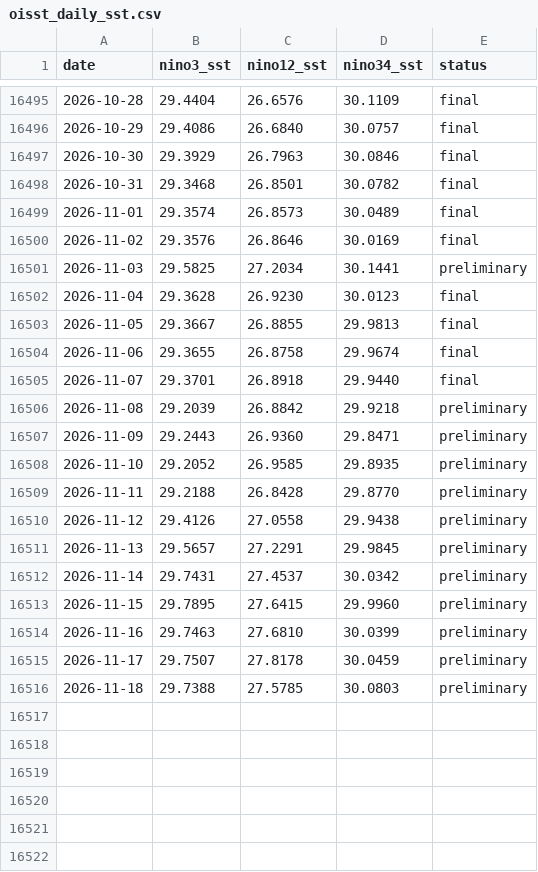
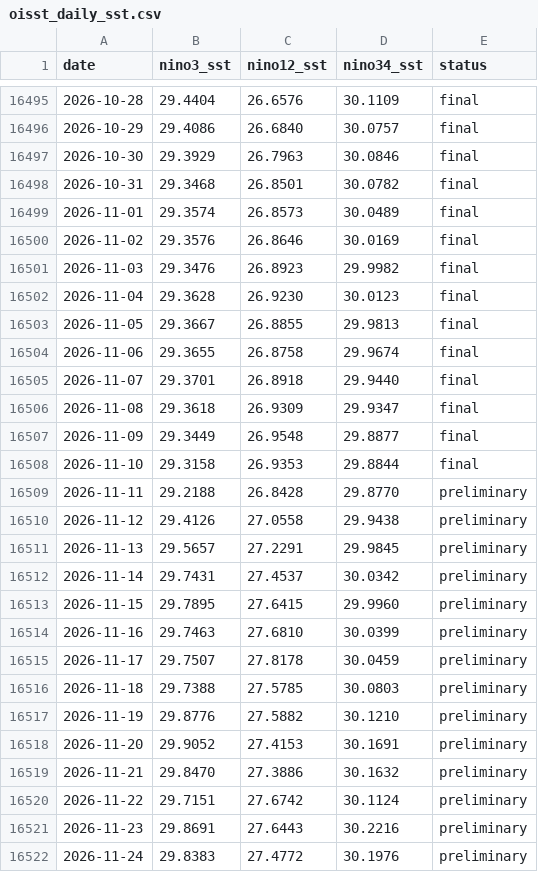
Before and after one commit to He-RT/nino2026, a CSV file: data/oisst_daily_sst.csv, drawn as a sheet; only a part is shown, gaps mark what is left out.

```diff
--- a/data/oisst_daily_sst.csv
+++ b/data/oisst_daily_sst.csv
@@ -16500,3 +16500,3 @@ date,nino3_sst,nino12_sst,nino34_sst,status
 2026-11-02,29.3576,26.8646,30.0169,final
-2026-11-03,29.5825,27.2034,30.1441,preliminary
+2026-11-03,29.3476,26.8923,29.9982,final
 2026-11-04,29.3628,26.9230,30.0123,final
@@ -16505,5 +16505,5 @@ date,nino3_sst,nino12_sst,nino34_sst,status
 2026-11-07,29.3701,26.8918,29.9440,final
-2026-11-08,29.2039,26.8842,29.9218,preliminary
-2026-11-09,29.2443,26.9360,29.8471,preliminary
-2026-11-10,29.2052,26.9585,29.8935,preliminary
+2026-11-08,29.3618,26.9309,29.9347,final
+2026-11-09,29.3449,26.9548,29.8877,final
+2026-11-10,29.3158,26.9353,29.8844,final
 2026-11-11,29.2188,26.8428,29.8770,preliminary
@@ -16516 +16516,7 @@ date,nino3_sst,nino12_sst,nino34_sst,status
 2026-11-18,29.7388,27.5785,30.0803,preliminary
+2026-11-19,29.8776,27.5882,30.1210,preliminary
+2026-11-20,29.9052,27.4153,30.1691,preliminary
+2026-11-21,29.8470,27.3886,30.1632,preliminary
+2026-11-22,29.7151,27.6742,30.1124,preliminary
+2026-11-23,29.8691,27.6443,30.2216,preliminary
+2026-11-24,29.8383,27.4772,30.1976,preliminary
```
Also changed, not shown: 1 other file.
